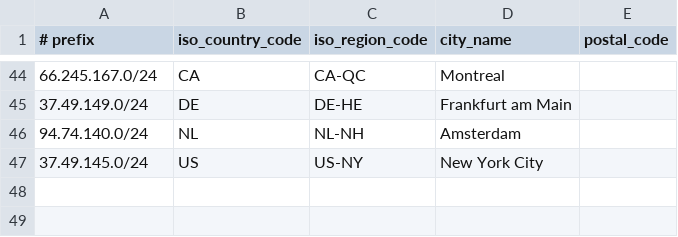
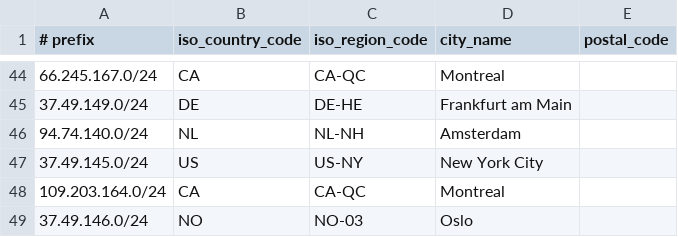
Before and after one commit to lietparkas/website, a CSV file: geofeed.csv, drawn as a sheet; only a part is shown, gaps mark what is left out.

Commit message:
Update geofeed.csv

```diff
--- a/geofeed.csv
+++ b/geofeed.csv
@@ -47 +47,3 @@
 37.49.145.0/24,US,US-NY,New York City,
+109.203.164.0/24,CA,CA-QC,Montreal,
+37.49.146.0/24,NO,NO-03,Oslo,
```
